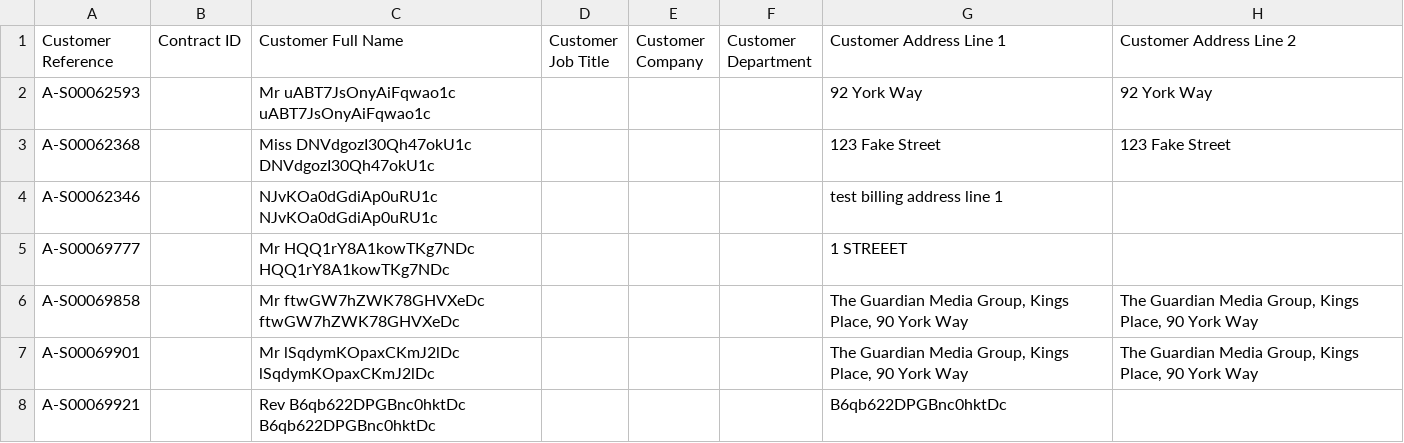
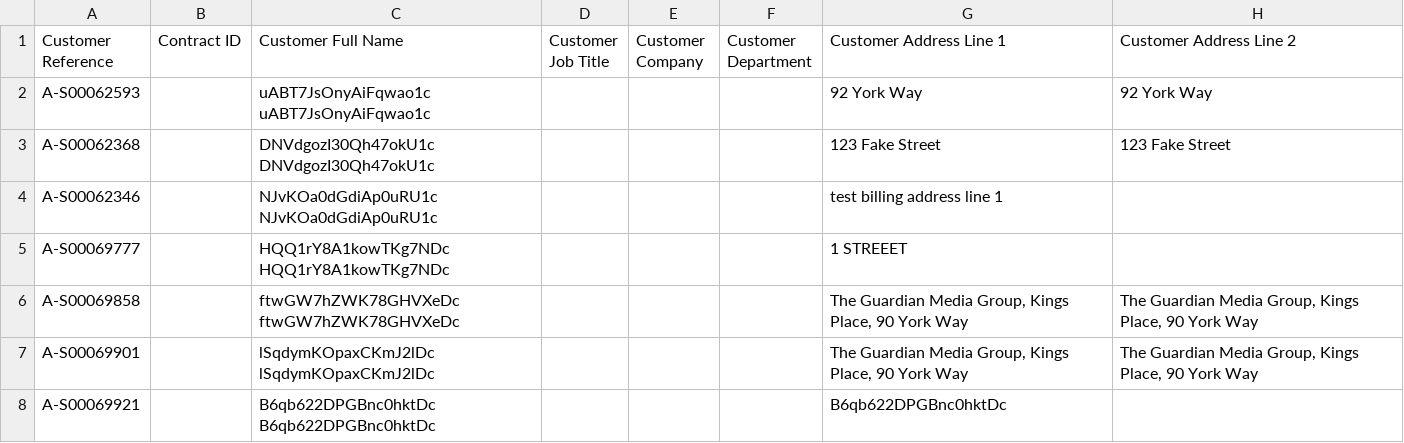
Before and after one commit to guardian/fulfilment-lambdas, a CSV file: __tests__/resources/expected/2017-07-06_HOME_DELIVERY.csv, drawn as a sheet; only a part is shown; the diff names each change by its address in the sheet, - before the commit and + after, or states it on an @@ line.

Commit message:
removed title from hd fulfilment file and compare whole addresses in the comparator

```diff
--- a/__tests__/resources/expected/2017-07-06_HOME_DELIVERY.csv
+++ b/__tests__/resources/expected/2017-07-06_HOME_DELIVERY.csv
-C2 (Customer Full Name): Mr uABT7JsOnyAiFqwao1c uABT7JsOnyAiFqwao1c
+C2 (Customer Full Name): uABT7JsOnyAiFqwao1c uABT7JsOnyAiFqwao1c
-C3 (Customer Full Name): Miss DNVdgozI30Qh47okU1c DNVdgozI30Qh47okU1c
+C3 (Customer Full Name): DNVdgozI30Qh47okU1c DNVdgozI30Qh47okU1c
-C5 (Customer Full Name): Mr HQQ1rY8A1kowTKg7NDc HQQ1rY8A1kowTKg7NDc
+C5 (Customer Full Name): HQQ1rY8A1kowTKg7NDc HQQ1rY8A1kowTKg7NDc
-C6 (Customer Full Name): Mr ftwGW7hZWK78GHVXeDc ftwGW7hZWK78GHVXeDc
+C6 (Customer Full Name): ftwGW7hZWK78GHVXeDc ftwGW7hZWK78GHVXeDc
-C7 (Customer Full Name): Mr lSqdymKOpaxCKmJ2lDc lSqdymKOpaxCKmJ2lDc
+C7 (Customer Full Name): lSqdymKOpaxCKmJ2lDc lSqdymKOpaxCKmJ2lDc
-C8 (Customer Full Name): Rev B6qb622DPGBnc0hktDc B6qb622DPGBnc0hktDc
+C8 (Customer Full Name): B6qb622DPGBnc0hktDc B6qb622DPGBnc0hktDc
```
Also changed, not shown: 2 other files.
